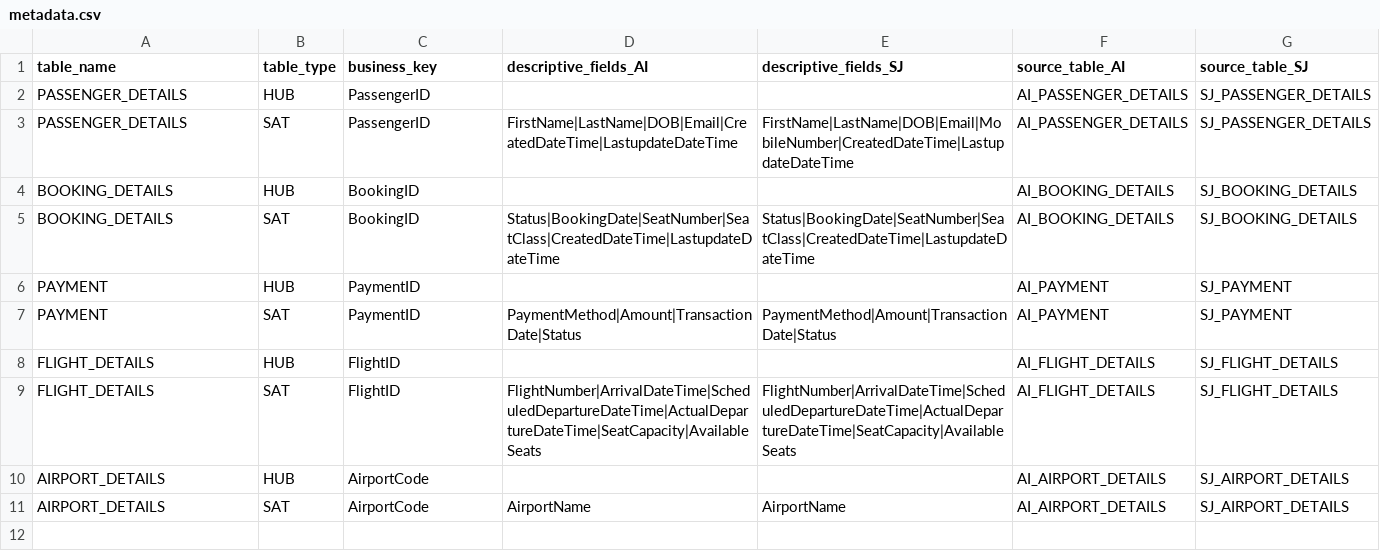
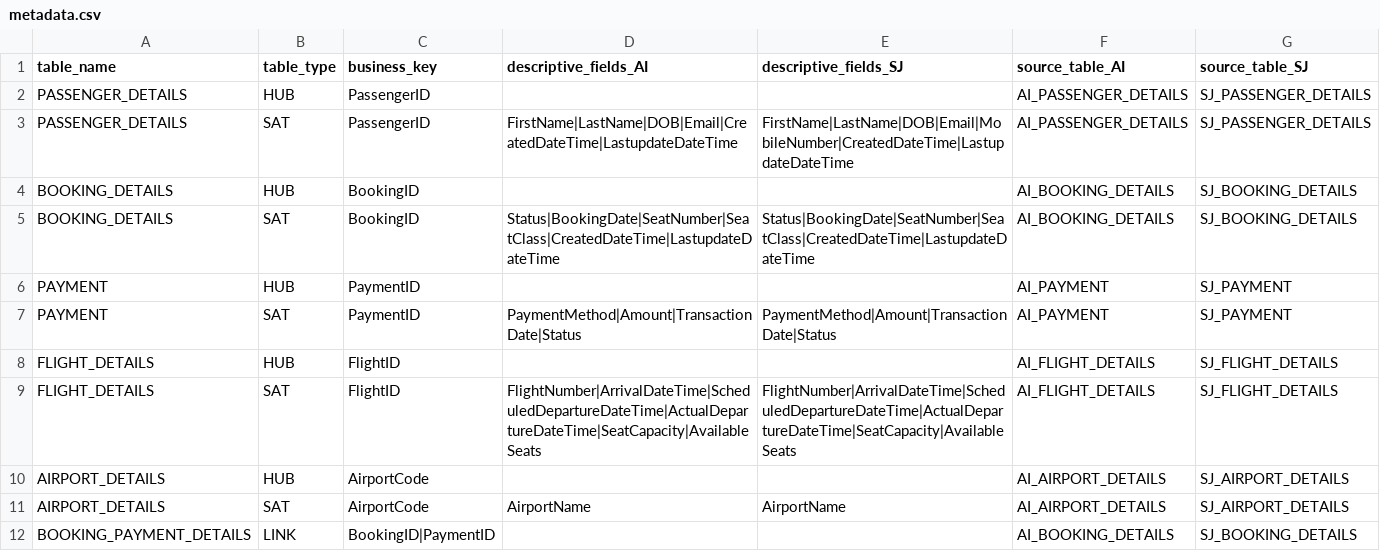
Before and after one commit to susammed12/dataform-dvfb, a CSV file: definitions/metadata.csv, drawn as a sheet; the diff names each change by its address in the sheet, - before the commit and + after, or states it on an @@ line.

```diff
--- a/definitions/metadata.csv
+++ b/definitions/metadata.csv
+row 12: BOOKING_PAYMENT_DETAILS | LINK | BookingID|PaymentID |  |  | AI_BOOKING_DETAILS | SJ_BOOKING_DETAILS
```
Also changed, not shown: 4 other files.
